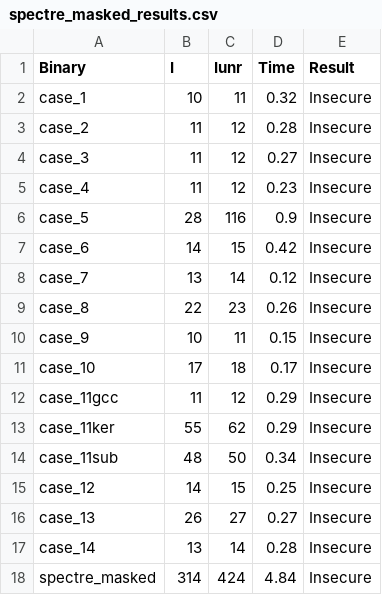
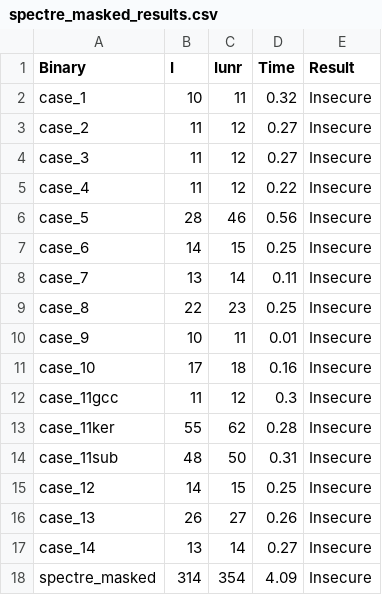
Before and after one commit to YBushi/angr-speculative-pht, a CSV file: angr-spec/results/spectre_masked_results.csv, drawn as a sheet.

```diff
--- a/angr-spec/results/spectre_masked_results.csv
+++ b/angr-spec/results/spectre_masked_results.csv
@@ -2,17 +2,17 @@ Binary,I,Iunr,Time,Result
 case_1,10,11,0.32,Insecure
-case_2,11,12,0.28,Insecure
+case_2,11,12,0.27,Insecure
 case_3,11,12,0.27,Insecure
-case_4,11,12,0.23,Insecure
-case_5,28,116,0.9,Insecure
-case_6,14,15,0.42,Insecure
-case_7,13,14,0.12,Insecure
-case_8,22,23,0.26,Insecure
-case_9,10,11,0.15,Insecure
-case_10,17,18,0.17,Insecure
-case_11gcc,11,12,0.29,Insecure
-case_11ker,55,62,0.29,Insecure
-case_11sub,48,50,0.34,Insecure
+case_4,11,12,0.22,Insecure
+case_5,28,46,0.56,Insecure
+case_6,14,15,0.25,Insecure
+case_7,13,14,0.11,Insecure
+case_8,22,23,0.25,Insecure
+case_9,10,11,0.01,Insecure
+case_10,17,18,0.16,Insecure
+case_11gcc,11,12,0.3,Insecure
+case_11ker,55,62,0.28,Insecure
+case_11sub,48,50,0.31,Insecure
 case_12,14,15,0.25,Insecure
-case_13,26,27,0.27,Insecure
-case_14,13,14,0.28,Insecure
-spectre_masked,314,424,4.84,Insecure
+case_13,26,27,0.26,Insecure
+case_14,13,14,0.27,Insecure
+spectre_masked,314,354,4.09,Insecure
```
Also changed, not shown: angr-spec/results/spectre_test2_results.csv, 1 other file.
